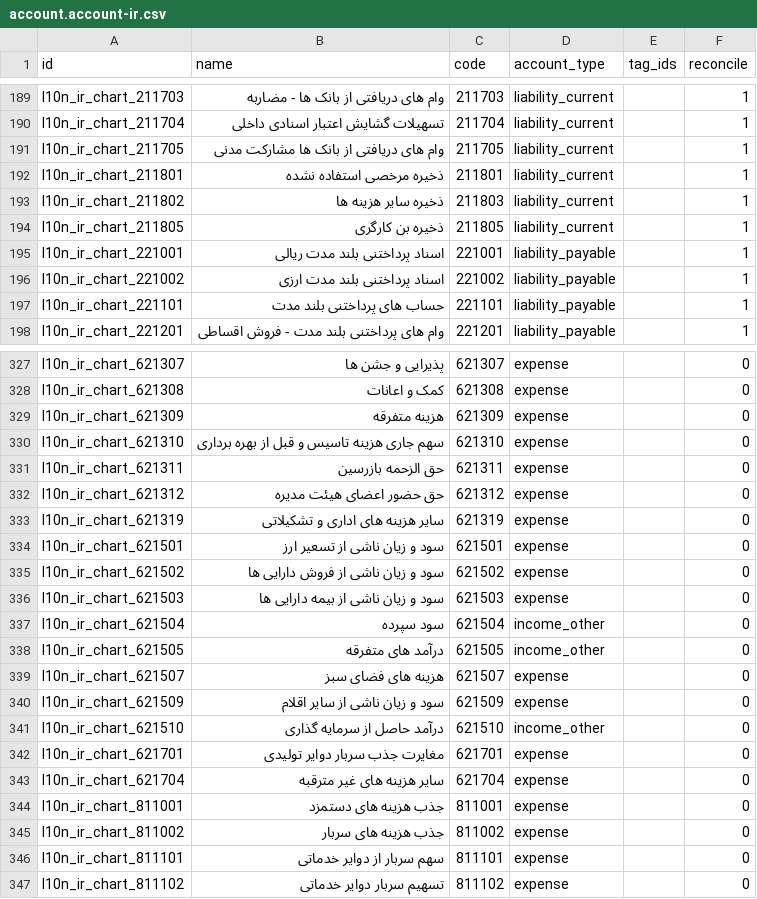
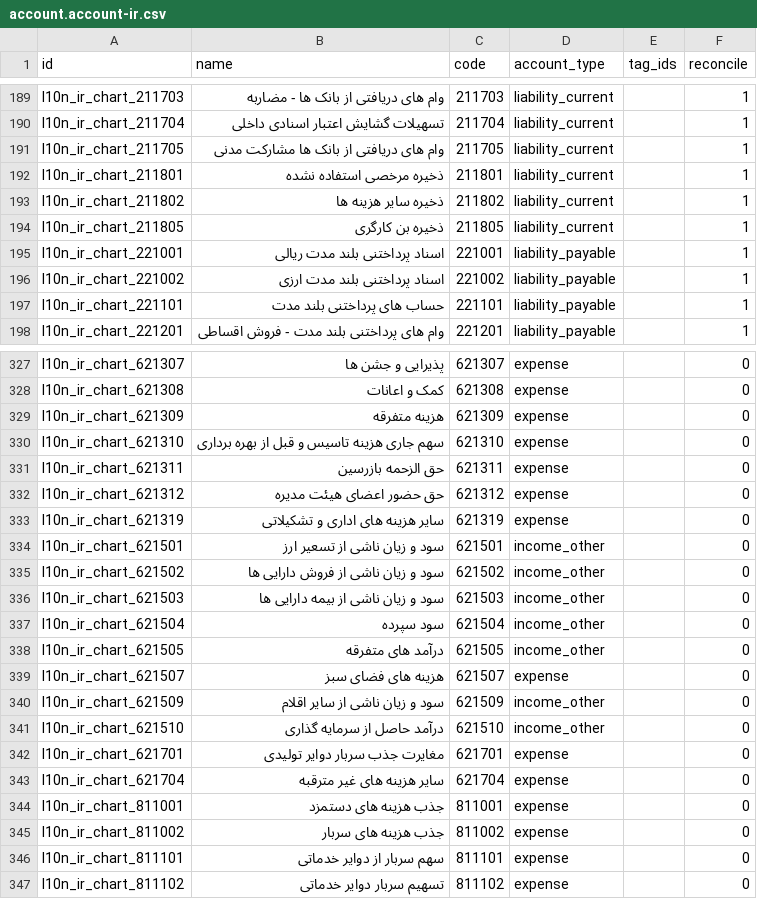
Before and after one commit to OCA/l10n-iran, a CSV file: l10n_ir_account/data/template/account.account-ir.csv, drawn as a sheet; only a part is shown, gaps mark what is left out.

```diff
--- a/l10n_ir_account/data/template/account.account-ir.csv
+++ b/l10n_ir_account/data/template/account.account-ir.csv
@@ -192,3 +192,3 @@
 "l10n_ir_chart_211801","ذخیره مرخصی استفاده نشده","211801","liability_current","","1"
-"l10n_ir_chart_211802","ذخیره سایر هزینه ها","211803","liability_current","","1"
+"l10n_ir_chart_211802","ذخیره سایر هزینه ها","211802","liability_current","","1"
 "l10n_ir_chart_211805","ذخیره بن کارگری","211805","liability_current","","1"
@@ -333,5 +333,5 @@
 "l10n_ir_chart_621319","سایر هزینه های اداری و تشکیلاتی","621319","expense","","0"
-"l10n_ir_chart_621501","سود و زیان ناشی از تسعیر ارز","621501","expense","","0"
-"l10n_ir_chart_621502","سود و زیان ناشی از فروش دارایی ها","621502","expense","","0"
-"l10n_ir_chart_621503","سود و زیان ناشی از بیمه دارایی ها","621503","expense","","0"
+"l10n_ir_chart_621501","سود و زیان ناشی از تسعیر ارز","621501","income_other","","0"
+"l10n_ir_chart_621502","سود و زیان ناشی از فروش دارایی ها","621502","income_other","","0"
+"l10n_ir_chart_621503","سود و زیان ناشی از بیمه دارایی ها","621503","income_other","","0"
 "l10n_ir_chart_621504","سود سپرده","621504","income_other","","0"
@@ -339,3 +339,3 @@
 "l10n_ir_chart_621507","هزینه های فضای سبز","621507","expense","","0"
-"l10n_ir_chart_621509","سود و زیان ناشی از سایر اقلام","621509","expense","","0"
+"l10n_ir_chart_621509","سود و زیان ناشی از سایر اقلام","621509","income_other","","0"
 "l10n_ir_chart_621510","درآمد حاصل از سرمایه گذاری","621510","income_other","","0"
```
